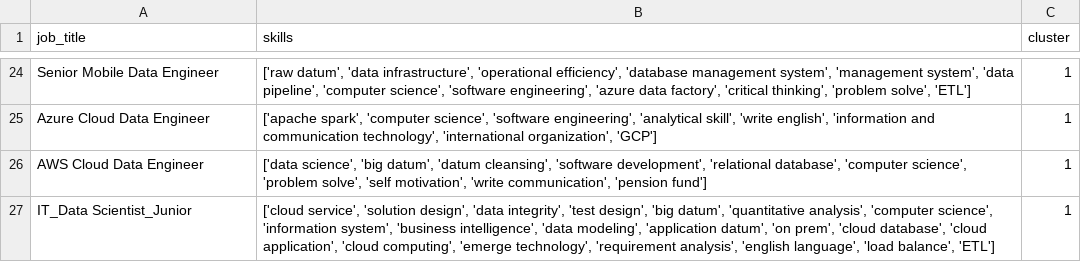
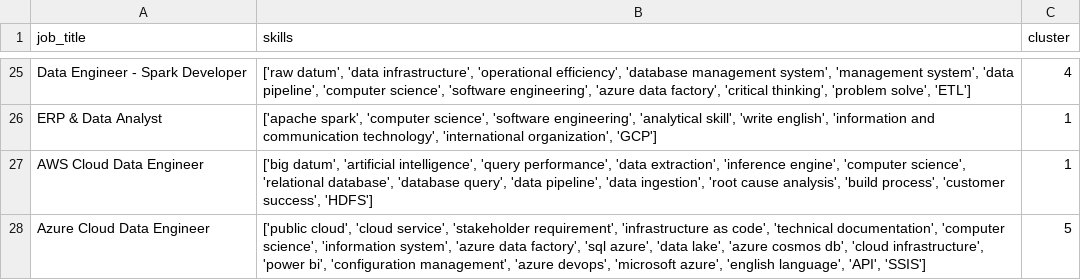
Before and after one commit to AsteriosDS/Greek-Data-Jobs-Clustering, a CSV file: skill_df.csv, drawn as a sheet; only a part is shown, gaps mark what is left out; removed rows and columns are numbered as before the commit, all else as after; the diff covers the shown part only; the diff names each change by its address in the sheet, - before the commit and + after, or states it on an @@ line.

```diff
--- a/skill_df.csv
+++ b/skill_df.csv
-A25 (job_title): Senior Mobile Data Engineer
+A25 (job_title): Data Engineer - Spark Developer
-C25 (cluster): 1
+C25 (cluster): 4
-A26 (job_title): Azure Cloud Data Engineer
+A26 (job_title): ERP & Data Analyst
-B27 (skills): ['data science', 'big datum', 'datum cleansing', 'software development', 'relational database', 'computer science', 'problem solve', 'self motivation', 'write communication', 'pension fund']
+B27 (skills): ['big datum', 'artificial intelligence', 'query performance', 'data extraction', 'inference engine', 'computer science', 'relational database', 'database query', 'data pipeline', 'data ingestion', 'root cause analysis', 'build process', 'customer success', 'HDFS']
-row 27: IT_Data Scientist_Junior | ['cloud service', 'solution design', 'data integrity', 'test design', 'big datum', 'quantitative analysis', 'computer science', 'information system', 'business intelligence', 'data modeling', 'application datum', 'on prem', 'cloud database', 'cloud application', 'cloud computing', 'emerge technology', 'requirement analysis', 'english language', 'load balance', 'ETL'] | 1
+row 28: Azure Cloud Data Engineer | ['public cloud', 'cloud service', 'stakeholder requirement', 'infrastructure as code', 'technical documentation', 'computer science', 'information system', 'azure data factory', 'sql azure', 'data lake', 'azure cosmos db', 'cloud infrastructure', 'power bi', 'configuration management', 'azure devops', 'microsoft azure', 'english language', 'API', 'SSIS'] | 5
```
Also changed, not shown: 11 added rows, 10 removed rows and 17 edited cells elsewhere in this file, embeddings_3d.csv, job_board.csv, 3 other files.
